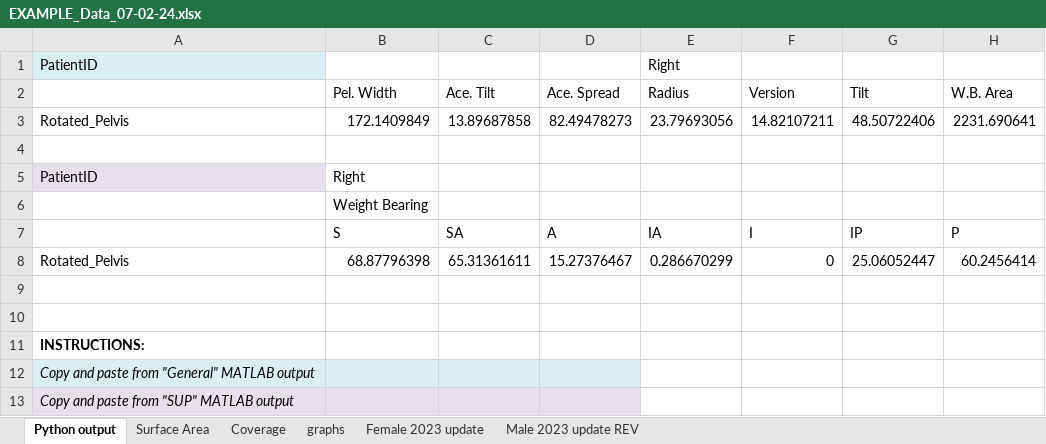
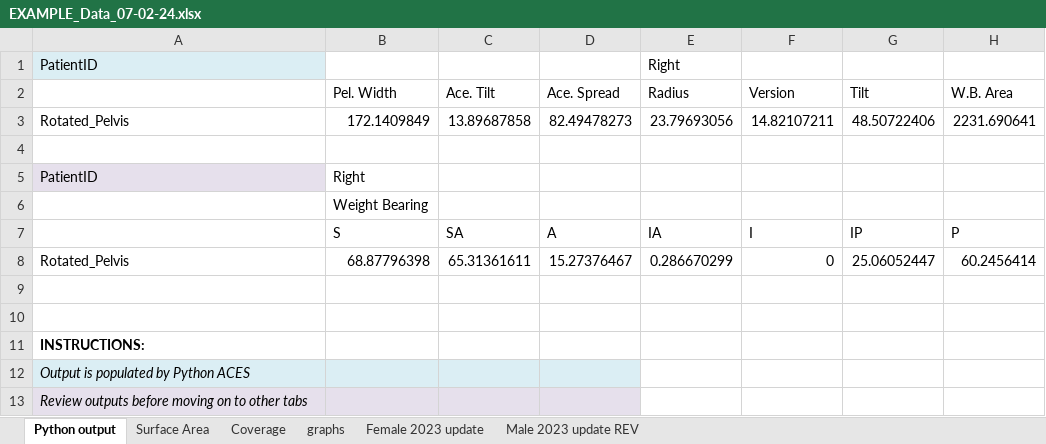
Before and after one commit to rchsd/ACES, an Excel workbook: Core/helper_functions/EXAMPLE_Data_07-02-24.xlsx, sheet Python output, drawn as a sheet; only a part is shown; values as stored, in another font and other column widths than the file's, no borders; the diff names each change by its address in the sheet, - before the commit and + after, or states it on an @@ line.

```diff
--- a/Core/helper_functions/EXAMPLE_Data_07-02-24.xlsx (sheet Python output)
+++ b/Core/helper_functions/EXAMPLE_Data_07-02-24.xlsx (sheet Python output)
-A12: Copy and paste from "General" MATLAB output
+A12: Output is populated by Python ACES
-A13: Copy and paste from "SUP" MATLAB output
+A13: Review outputs before moving on to other tabs
```
Also changed, not shown: sheet Surface Area, sheet Coverage, 25 other files.
